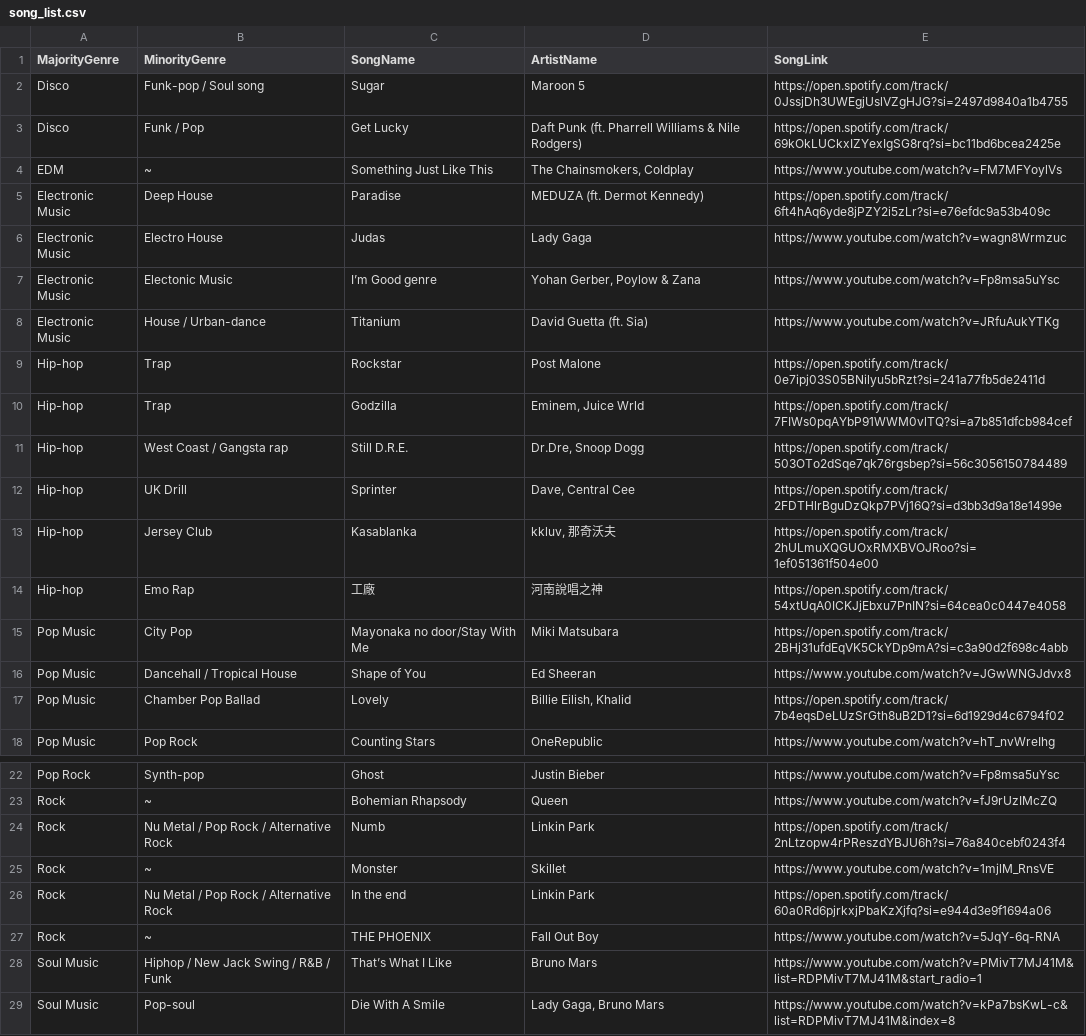
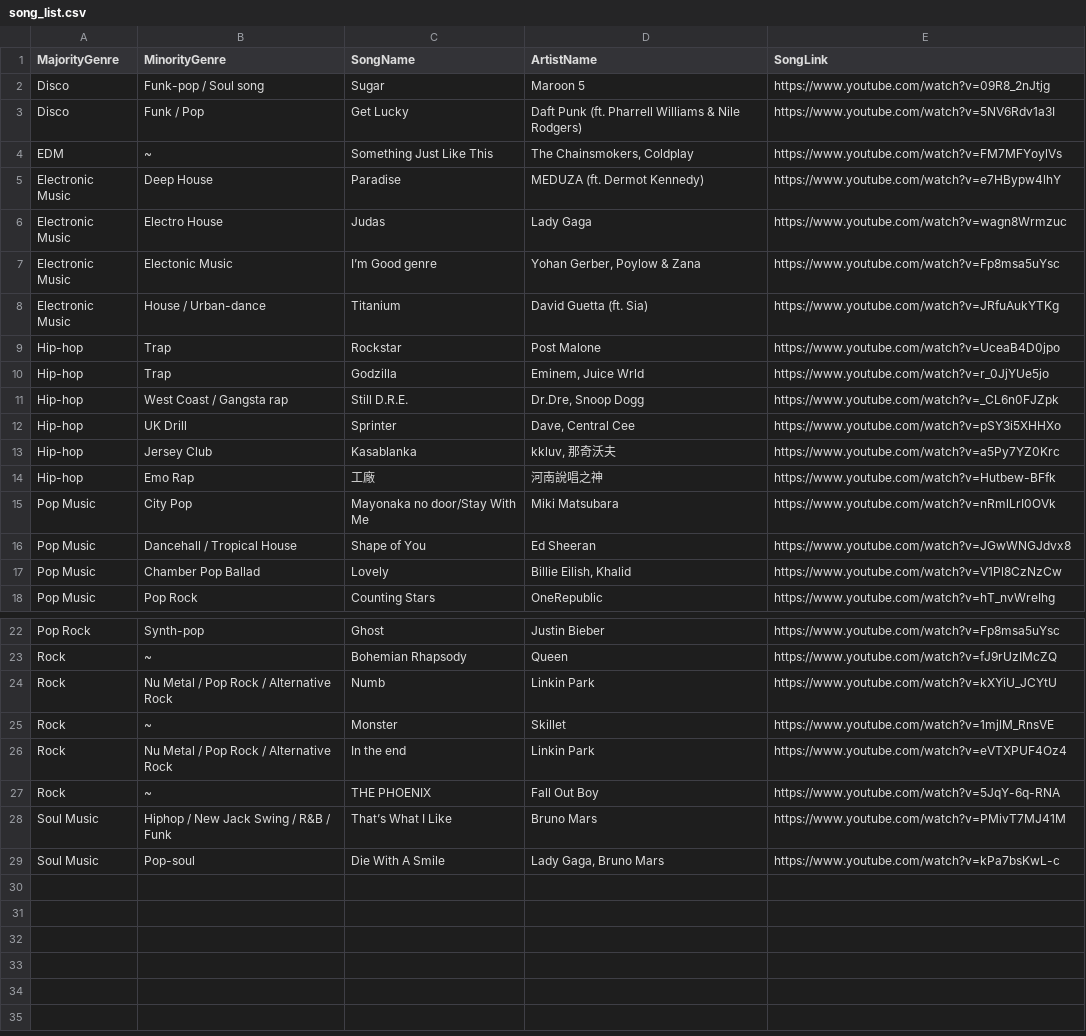
Before and after one commit to PenSul/STAT2610SEF_Group_Project, a CSV file: song_list.csv, drawn as a sheet; only a part is shown, gaps mark what is left out.

Commit message:
Update song_list.csv.

```diff
--- a/song_list.csv
+++ b/song_list.csv
@@ -1,6 +1,6 @@
 MajorityGenre,MinorityGenre,SongName,ArtistName,SongLink
-Disco,Funk-pop / Soul song,Sugar,Maroon 5,https://open.spotify.com/track/0JssjDh3UWEgjUslVZgHJG?si=2497d9840a1b4755
-Disco,Funk / Pop,Get Lucky,Daft Punk (ft. Pharrell Williams & Nile Rodgers),https://open.spotify.com/track/69kOkLUCkxIZYexIgSG8rq?si=bc11bd6bcea2425e
+Disco,Funk-pop / Soul song,Sugar,Maroon 5,https://www.youtube.com/watch?v=09R8_2nJtjg
+Disco,Funk / Pop,Get Lucky,Daft Punk (ft. Pharrell Williams & Nile Rodgers),https://www.youtube.com/watch?v=5NV6Rdv1a3I
 EDM,~,Something Just Like This,"The Chainsmokers, Coldplay",https://www.youtube.com/watch?v=FM7MFYoylVs
-Electronic Music,Deep House,Paradise,MEDUZA (ft. Dermot Kennedy),https://open.spotify.com/track/6ft4hAq6yde8jPZY2i5zLr?si=e76efdc9a53b409c
+Electronic Music,Deep House,Paradise,MEDUZA (ft. Dermot Kennedy),https://www.youtube.com/watch?v=e7HBypw4lhY
 Electronic Music,Electro House,Judas,Lady Gaga,https://www.youtube.com/watch?v=wagn8Wrmzuc
@@ -8,11 +8,11 @@ Electronic Music,Electonic Music,I’m Good genre,"Yohan Gerber, Poylow & Zana",
 Electronic Music,House / Urban-dance,Titanium,David Guetta (ft. Sia),https://www.youtube.com/watch?v=JRfuAukYTKg
-Hip-hop,Trap,Rockstar,Post Malone,https://open.spotify.com/track/0e7ipj03S05BNilyu5bRzt?si=241a77fb5de2411d
-Hip-hop,Trap,Godzilla,"Eminem, Juice Wrld",https://open.spotify.com/track/7FIWs0pqAYbP91WWM0vlTQ?si=a7b851dfcb984cef
-Hip-hop,West Coast / Gangsta rap,Still D.R.E.,"Dr.Dre, Snoop Dogg",https://open.spotify.com/track/503OTo2dSqe7qk76rgsbep?si=56c3056150784489
-Hip-hop,UK Drill,Sprinter,"Dave, Central Cee",https://open.spotify.com/track/2FDTHlrBguDzQkp7PVj16Q?si=d3bb3d9a18e1499e
-Hip-hop,Jersey Club,Kasablanka,"kkluv, 那奇沃夫",https://open.spotify.com/track/2hULmuXQGUOxRMXBVOJRoo?si=1ef051361f504e00
-Hip-hop,Emo Rap,工廠,河南說唱之神,https://open.spotify.com/track/54xtUqA0ICKJjEbxu7PnIN?si=64cea0c0447e4058
-Pop Music,City Pop,Mayonaka no door/Stay With Me,Miki Matsubara,https://open.spotify.com/track/2BHj31ufdEqVK5CkYDp9mA?si=c3a90d2f698c4abb
+Hip-hop,Trap,Rockstar,Post Malone,https://www.youtube.com/watch?v=UceaB4D0jpo
+Hip-hop,Trap,Godzilla,"Eminem, Juice Wrld",https://www.youtube.com/watch?v=r_0JjYUe5jo
+Hip-hop,West Coast / Gangsta rap,Still D.R.E.,"Dr.Dre, Snoop Dogg",https://www.youtube.com/watch?v=_CL6n0FJZpk
+Hip-hop,UK Drill,Sprinter,"Dave, Central Cee",https://www.youtube.com/watch?v=pSY3i5XHHXo
+Hip-hop,Jersey Club,Kasablanka,"kkluv, 那奇沃夫",https://www.youtube.com/watch?v=a5Py7YZ0Krc
+Hip-hop,Emo Rap,工廠,河南說唱之神,https://www.youtube.com/watch?v=Hutbew-BFfk
+Pop Music,City Pop,Mayonaka no door/Stay With Me,Miki Matsubara,https://www.youtube.com/watch?v=nRmlLrI0OVk
 Pop Music,Dancehall / Tropical House,Shape of You,Ed Sheeran,https://www.youtube.com/watch?v=JGwWNGJdvx8
-Pop Music,Chamber Pop Ballad,Lovely,"Billie Eilish, Khalid",https://open.spotify.com/track/7b4eqsDeLUzSrGth8uB2D1?si=6d1929d4c6794f02
+Pop Music,Chamber Pop Ballad,Lovely,"Billie Eilish, Khalid",https://www.youtube.com/watch?v=V1Pl8CzNzCw
 Pop Music,Pop Rock,Counting Stars,OneRepublic,https://www.youtube.com/watch?v=hT_nvWreIhg
@@ -23,7 +23,7 @@ Pop Rock,Synth-pop,Ghost,Justin Bieber,https://www.youtube.com/watch?v=Fp8msa5uY
 Rock,~,Bohemian Rhapsody,Queen,https://www.youtube.com/watch?v=fJ9rUzIMcZQ
-Rock,Nu Metal / Pop Rock / Alternative Rock,Numb,Linkin Park,https://open.spotify.com/track/2nLtzopw4rPReszdYBJU6h?si=76a840cebf0243f4
+Rock,Nu Metal / Pop Rock / Alternative Rock,Numb,Linkin Park,https://www.youtube.com/watch?v=kXYiU_JCYtU
 Rock,~,Monster,Skillet,https://www.youtube.com/watch?v=1mjlM_RnsVE
-Rock,Nu Metal / Pop Rock / Alternative Rock,In the end,Linkin Park,https://open.spotify.com/track/60a0Rd6pjrkxjPbaKzXjfq?si=e944d3e9f1694a06
+Rock,Nu Metal / Pop Rock / Alternative Rock,In the end,Linkin Park,https://www.youtube.com/watch?v=eVTXPUF4Oz4
 Rock,~,THE PHOENIX,Fall Out Boy,https://www.youtube.com/watch?v=5JqY-6q-RNA
-Soul Music,Hiphop / New Jack Swing / R&B / Funk,That’s What I Like,Bruno Mars,https://www.youtube.com/watch?v=PMivT7MJ41M&list=RDPMivT7MJ41M&start_radio=1
-Soul Music,Pop-soul,Die With A Smile,"Lady Gaga, Bruno Mars",https://www.youtube.com/watch?v=kPa7bsKwL-c&list=RDPMivT7MJ41M&index=8
+Soul Music,Hiphop / New Jack Swing / R&B / Funk,That’s What I Like,Bruno Mars,https://www.youtube.com/watch?v=PMivT7MJ41M
+Soul Music,Pop-soul,Die With A Smile,"Lady Gaga, Bruno Mars",https://www.youtube.com/watch?v=kPa7bsKwL-c
```
